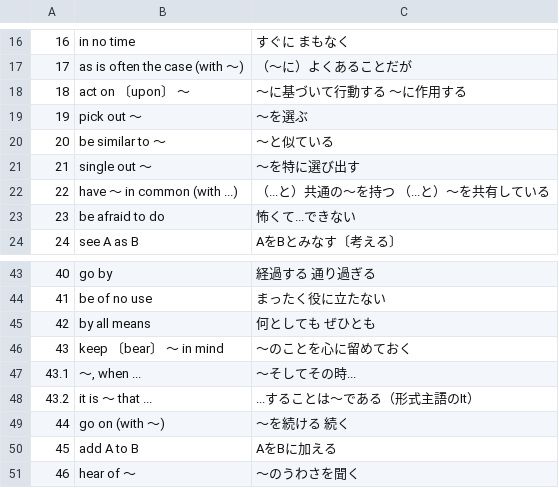
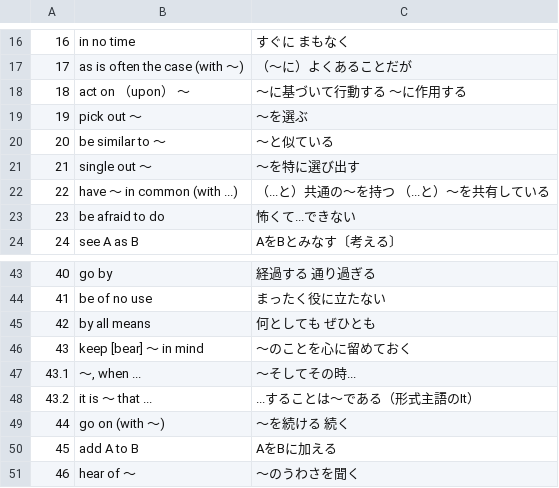
Before and after one commit to sato-U53/-, a CSV file: eigoapp/sokuzyuku.csv, drawn as a sheet; only a part is shown, gaps mark what is left out.

```diff
--- a/eigoapp/sokuzyuku.csv
+++ b/eigoapp/sokuzyuku.csv
@@ -17,3 +17,3 @@
 17,as is often the case (with ～),（～に）よくあることだが
-18,act on 〔upon〕 ～,～に基づいて行動する ～に作用する
+18,act on （upon） ～,～に基づいて行動する ～に作用する
 19,pick out ～,～を選ぶ
@@ -45,3 +45,3 @@
 42,by all means,何としても ぜひとも
-43,keep 〔bear〕 ～ in mind,～のことを心に留めておく
+43,keep [bear] ～ in mind,～のことを心に留めておく
 43.1,"～, when ...",～そしてその時...
```
Also changed, not shown: 1 other file.
